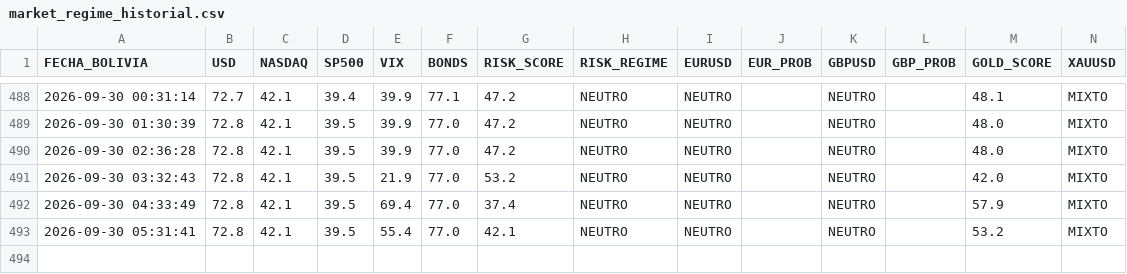
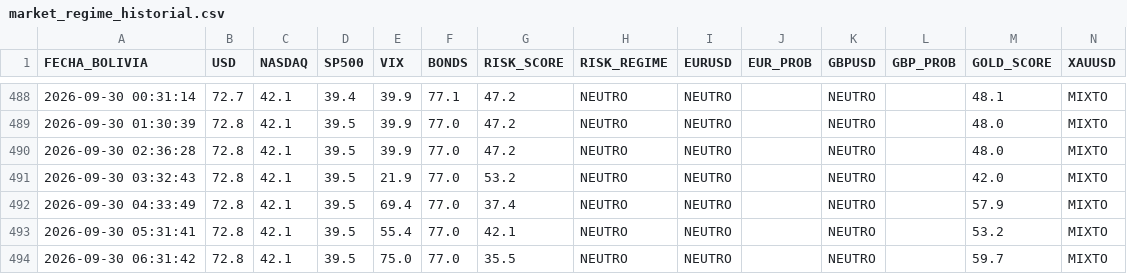
Before and after one commit to maycktupapi-cloud/will-streep-market-regime, a CSV file: market_regime_historial.csv, drawn as a sheet; only a part is shown, gaps mark what is left out.

```diff
--- a/market_regime_historial.csv
+++ b/market_regime_historial.csv
@@ -493 +493,2 @@ FECHA_BOLIVIA,USD,NASDAQ,SP500,VIX,BONDS,RISK_SCORE,RISK_REGIME,EURUSD,EUR_PROB,
 2026-09-30 05:31:41,72.8,42.1,39.5,55.4,77.0,42.1,NEUTRO,NEUTRO,,NEUTRO,,53.2,MIXTO
+2026-09-30 06:31:42,72.8,42.1,39.5,75.0,77.0,35.5,NEUTRO,NEUTRO,,NEUTRO,,59.7,MIXTO
```
